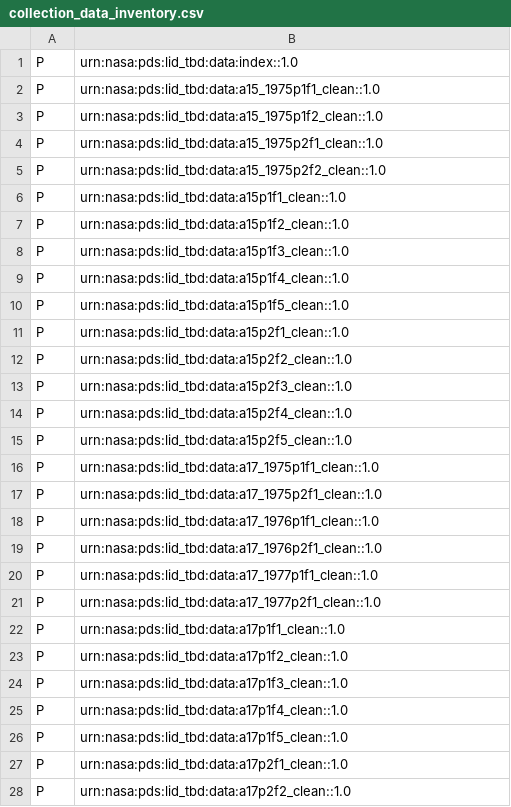
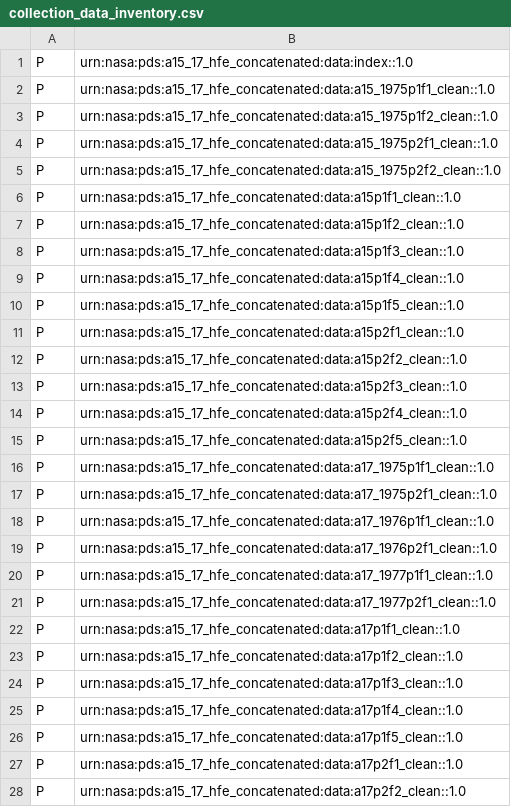
Before and after one commit to MillionConcepts/ahfe, a CSV file: data/collection_data_inventory.csv, drawn as a sheet; only a part is shown; the diff covers the shown part only.

```diff
--- a/data/collection_data_inventory.csv
+++ b/data/collection_data_inventory.csv
@@ -1,28 +1,28 @@
-P,urn:nasa:pds:lid_tbd:data:index::1.0
-P,urn:nasa:pds:lid_tbd:data:a15_1975p1f1_clean::1.0
-P,urn:nasa:pds:lid_tbd:data:a15_1975p1f2_clean::1.0
-P,urn:nasa:pds:lid_tbd:data:a15_1975p2f1_clean::1.0
-P,urn:nasa:pds:lid_tbd:data:a15_1975p2f2_clean::1.0
-P,urn:nasa:pds:lid_tbd:data:a15p1f1_clean::1.0
-P,urn:nasa:pds:lid_tbd:data:a15p1f2_clean::1.0
-P,urn:nasa:pds:lid_tbd:data:a15p1f3_clean::1.0
-P,urn:nasa:pds:lid_tbd:data:a15p1f4_clean::1.0
-P,urn:nasa:pds:lid_tbd:data:a15p1f5_clean::1.0
-P,urn:nasa:pds:lid_tbd:data:a15p2f1_clean::1.0
-P,urn:nasa:pds:lid_tbd:data:a15p2f2_clean::1.0
-P,urn:nasa:pds:lid_tbd:data:a15p2f3_clean::1.0
-P,urn:nasa:pds:lid_tbd:data:a15p2f4_clean::1.0
-P,urn:nasa:pds:lid_tbd:data:a15p2f5_clean::1.0
-P,urn:nasa:pds:lid_tbd:data:a17_1975p1f1_clean::1.0
-P,urn:nasa:pds:lid_tbd:data:a17_1975p2f1_clean::1.0
-P,urn:nasa:pds:lid_tbd:data:a17_1976p1f1_clean::1.0
-P,urn:nasa:pds:lid_tbd:data:a17_1976p2f1_clean::1.0
-P,urn:nasa:pds:lid_tbd:data:a17_1977p1f1_clean::1.0
-P,urn:nasa:pds:lid_tbd:data:a17_1977p2f1_clean::1.0
-P,urn:nasa:pds:lid_tbd:data:a17p1f1_clean::1.0
-P,urn:nasa:pds:lid_tbd:data:a17p1f2_clean::1.0
-P,urn:nasa:pds:lid_tbd:data:a17p1f3_clean::1.0
-P,urn:nasa:pds:lid_tbd:data:a17p1f4_clean::1.0
-P,urn:nasa:pds:lid_tbd:data:a17p1f5_clean::1.0
-P,urn:nasa:pds:lid_tbd:data:a17p2f1_clean::1.0
-P,urn:nasa:pds:lid_tbd:data:a17p2f2_clean::1.0
+P,urn:nasa:pds:a15_17_hfe_concatenated:data:index::1.0
+P,urn:nasa:pds:a15_17_hfe_concatenated:data:a15_1975p1f1_clean::1.0
+P,urn:nasa:pds:a15_17_hfe_concatenated:data:a15_1975p1f2_clean::1.0
+P,urn:nasa:pds:a15_17_hfe_concatenated:data:a15_1975p2f1_clean::1.0
+P,urn:nasa:pds:a15_17_hfe_concatenated:data:a15_1975p2f2_clean::1.0
+P,urn:nasa:pds:a15_17_hfe_concatenated:data:a15p1f1_clean::1.0
+P,urn:nasa:pds:a15_17_hfe_concatenated:data:a15p1f2_clean::1.0
+P,urn:nasa:pds:a15_17_hfe_concatenated:data:a15p1f3_clean::1.0
+P,urn:nasa:pds:a15_17_hfe_concatenated:data:a15p1f4_clean::1.0
+P,urn:nasa:pds:a15_17_hfe_concatenated:data:a15p1f5_clean::1.0
+P,urn:nasa:pds:a15_17_hfe_concatenated:data:a15p2f1_clean::1.0
+P,urn:nasa:pds:a15_17_hfe_concatenated:data:a15p2f2_clean::1.0
+P,urn:nasa:pds:a15_17_hfe_concatenated:data:a15p2f3_clean::1.0
+P,urn:nasa:pds:a15_17_hfe_concatenated:data:a15p2f4_clean::1.0
+P,urn:nasa:pds:a15_17_hfe_concatenated:data:a15p2f5_clean::1.0
+P,urn:nasa:pds:a15_17_hfe_concatenated:data:a17_1975p1f1_clean::1.0
+P,urn:nasa:pds:a15_17_hfe_concatenated:data:a17_1975p2f1_clean::1.0
+P,urn:nasa:pds:a15_17_hfe_concatenated:data:a17_1976p1f1_clean::1.0
+P,urn:nasa:pds:a15_17_hfe_concatenated:data:a17_1976p2f1_clean::1.0
+P,urn:nasa:pds:a15_17_hfe_concatenated:data:a17_1977p1f1_clean::1.0
+P,urn:nasa:pds:a15_17_hfe_concatenated:data:a17_1977p2f1_clean::1.0
+P,urn:nasa:pds:a15_17_hfe_concatenated:data:a17p1f1_clean::1.0
+P,urn:nasa:pds:a15_17_hfe_concatenated:data:a17p1f2_clean::1.0
+P,urn:nasa:pds:a15_17_hfe_concatenated:data:a17p1f3_clean::1.0
+P,urn:nasa:pds:a15_17_hfe_concatenated:data:a17p1f4_clean::1.0
+P,urn:nasa:pds:a15_17_hfe_concatenated:data:a17p1f5_clean::1.0
+P,urn:nasa:pds:a15_17_hfe_concatenated:data:a17p2f1_clean::1.0
+P,urn:nasa:pds:a15_17_hfe_concatenated:data:a17p2f2_clean::1.0
```
Also changed, not shown: 27 edited cells elsewhere in this file, document/collection_document_inventory.csv, document_source/collection_source_inventory.csv, 10 other files.
